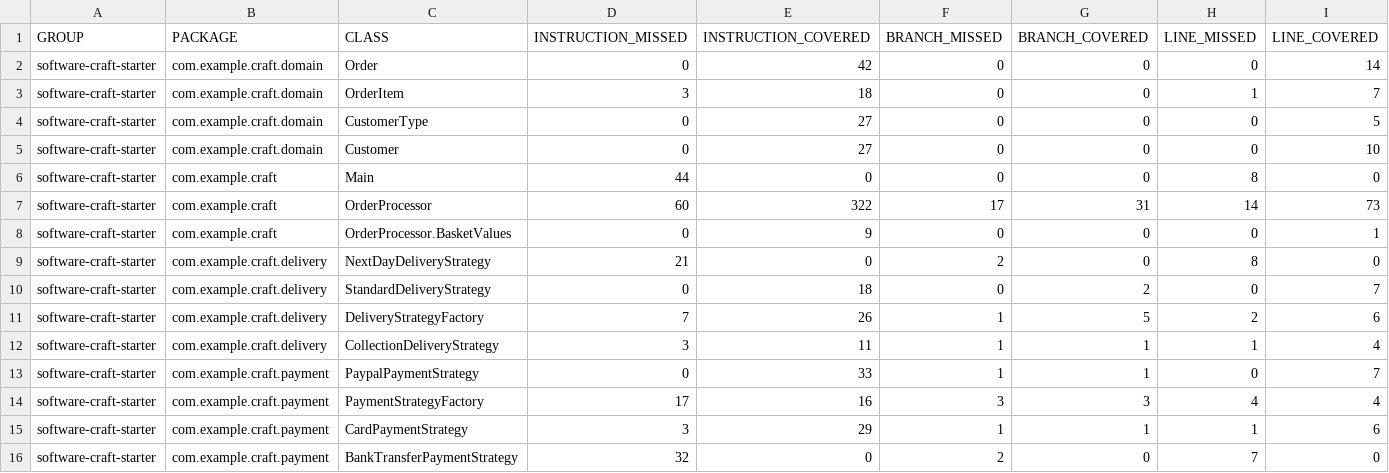
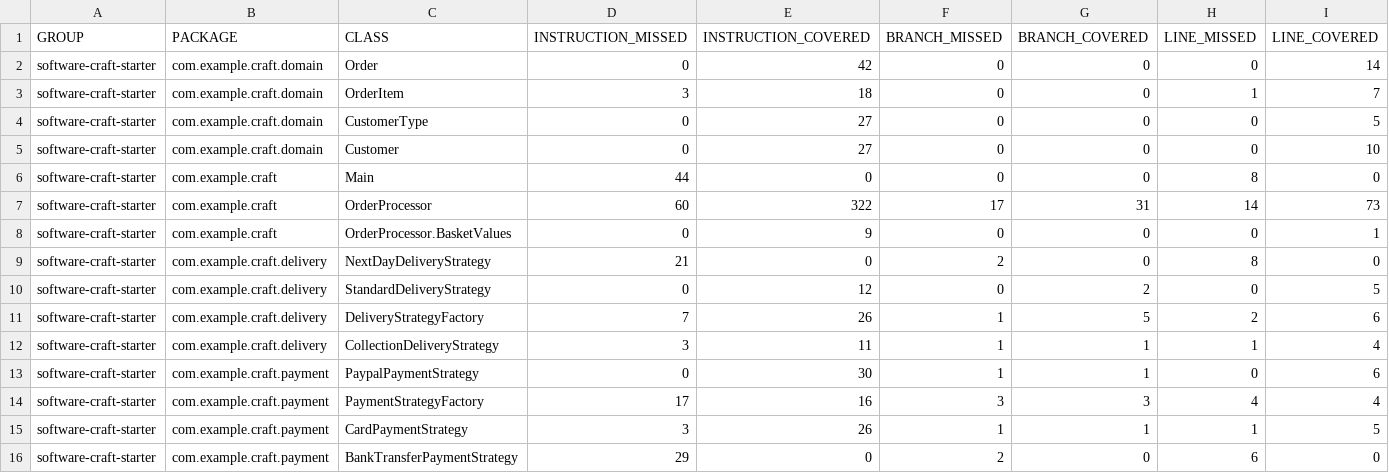
Before and after one commit to tktiger/literate-train, a CSV file: target/site/jacoco/jacoco.csv, drawn as a sheet; only a part is shown; the diff names each change by its address in the sheet, - before the commit and + after, or states it on an @@ line.

```diff
--- a/target/site/jacoco/jacoco.csv
+++ b/target/site/jacoco/jacoco.csv
-E10 (INSTRUCTION_COVERED): 18
+E10 (INSTRUCTION_COVERED): 12
-I10 (LINE_COVERED): 7
+I10 (LINE_COVERED): 5
-E13 (INSTRUCTION_COVERED): 33
+E13 (INSTRUCTION_COVERED): 30
-I13 (LINE_COVERED): 7
+I13 (LINE_COVERED): 6
-E15 (INSTRUCTION_COVERED): 29
+E15 (INSTRUCTION_COVERED): 26
-I15 (LINE_COVERED): 6
+I15 (LINE_COVERED): 5
-D16 (INSTRUCTION_MISSED): 32
+D16 (INSTRUCTION_MISSED): 29
-H16 (LINE_MISSED): 7
+H16 (LINE_MISSED): 6
```
Also changed, not shown: 35 other files.
